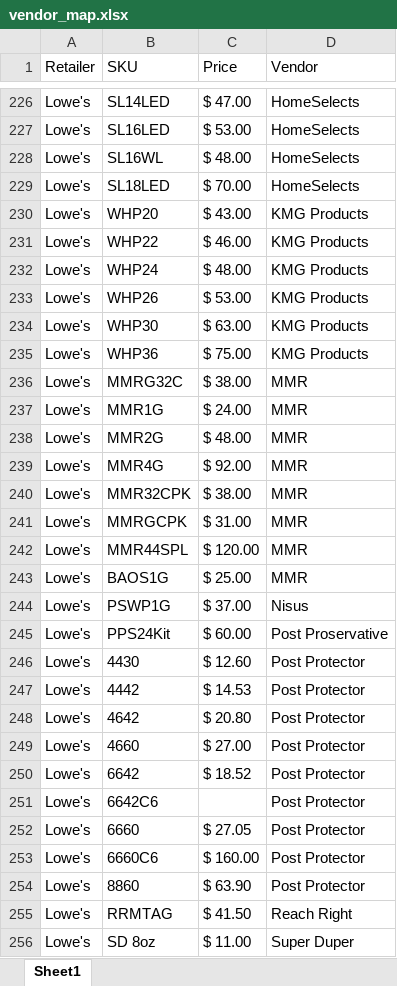
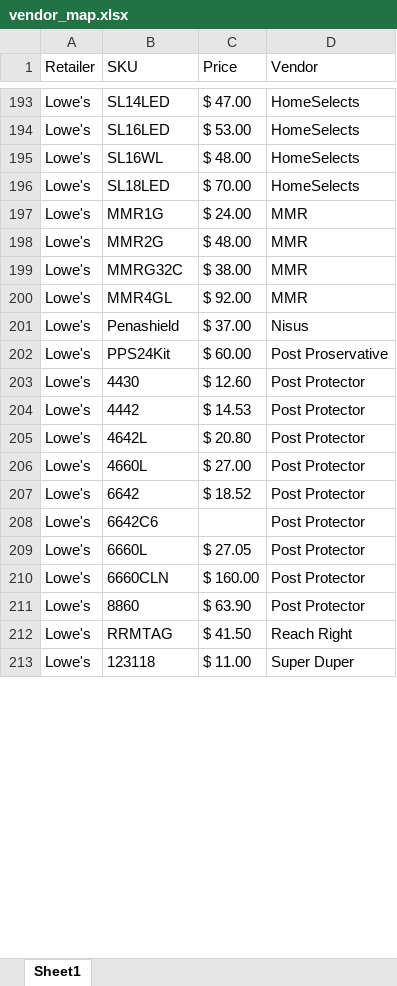
Before and after one commit to CornerstoneProductsGroup/Sales-Report-App-v4, an Excel workbook: vendor_map.xlsx, sheet Sheet1, drawn as a sheet; only a part is shown, gaps mark what is left out; values as stored, in another font and other column widths than the file's, no borders; removed rows and columns are numbered as before the commit, all else as after; the diff covers the shown part only; the diff names each change by its address in the sheet, - before the commit and + after, or states it on an @@ line.

```diff
--- a/vendor_map.xlsx (sheet Sheet1)
+++ b/vendor_map.xlsx (sheet Sheet1)
-row 230: Lowe's | WHP20 | $ 43.00 | KMG Products
-row 231: Lowe's | WHP22 | $ 46.00 | KMG Products
-row 232: Lowe's | WHP24 | $ 48.00 | KMG Products
-row 233: Lowe's | WHP26 | $ 53.00 | KMG Products
-row 234: Lowe's | WHP30 | $ 63.00 | KMG Products
-row 235: Lowe's | WHP36 | $ 75.00 | KMG Products
-row 236: Lowe's | MMRG32C | $ 38.00 | MMR
-row 239: Lowe's | MMR4G | $ 92.00 | MMR
-B199 (SKU): MMR32CPK
+B199 (SKU): MMRG32C
-row 241: Lowe's | MMRGCPK | $ 31.00 | MMR
-B200 (SKU): MMR44SPL
+B200 (SKU): MMR4GL
-C200 (Price): $ 120.00
+C200 (Price): $ 92.00
-row 243: Lowe's | BAOS1G | $ 25.00 | MMR
-B201 (SKU): PSWP1G
+B201 (SKU): Penashield
-B205 (SKU): 4642
+B205 (SKU): 4642L
-B206 (SKU): 4660
+B206 (SKU): 4660L
-B209 (SKU): 6660
+B209 (SKU): 6660L
-B210 (SKU): 6660C6
+B210 (SKU): 6660CLN
-B213 (SKU): SD 8oz
+B213 (SKU): 123118
```
Also changed, not shown: 84 removed rows, 13 edited cells and cell formats elsewhere in this sheet, 1 other file.
